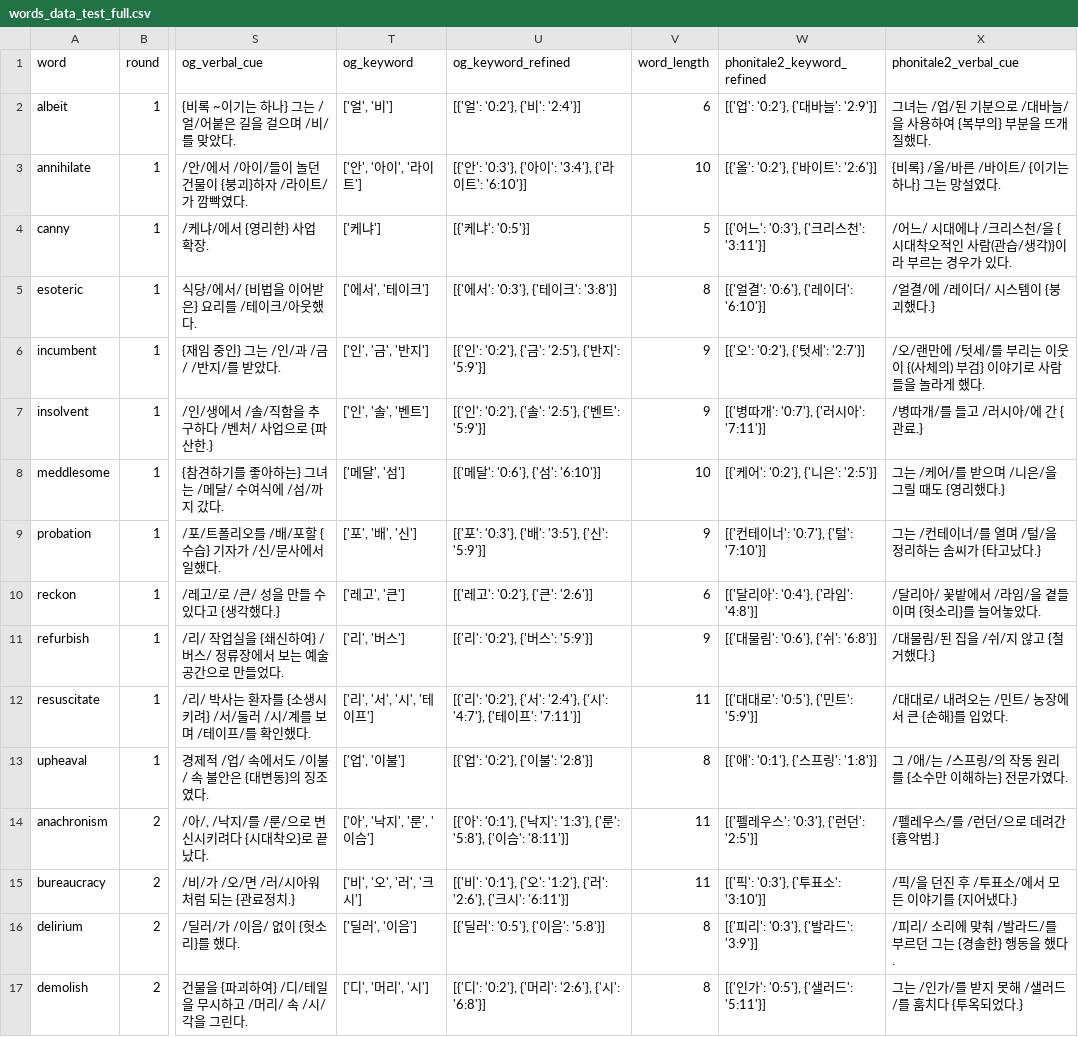
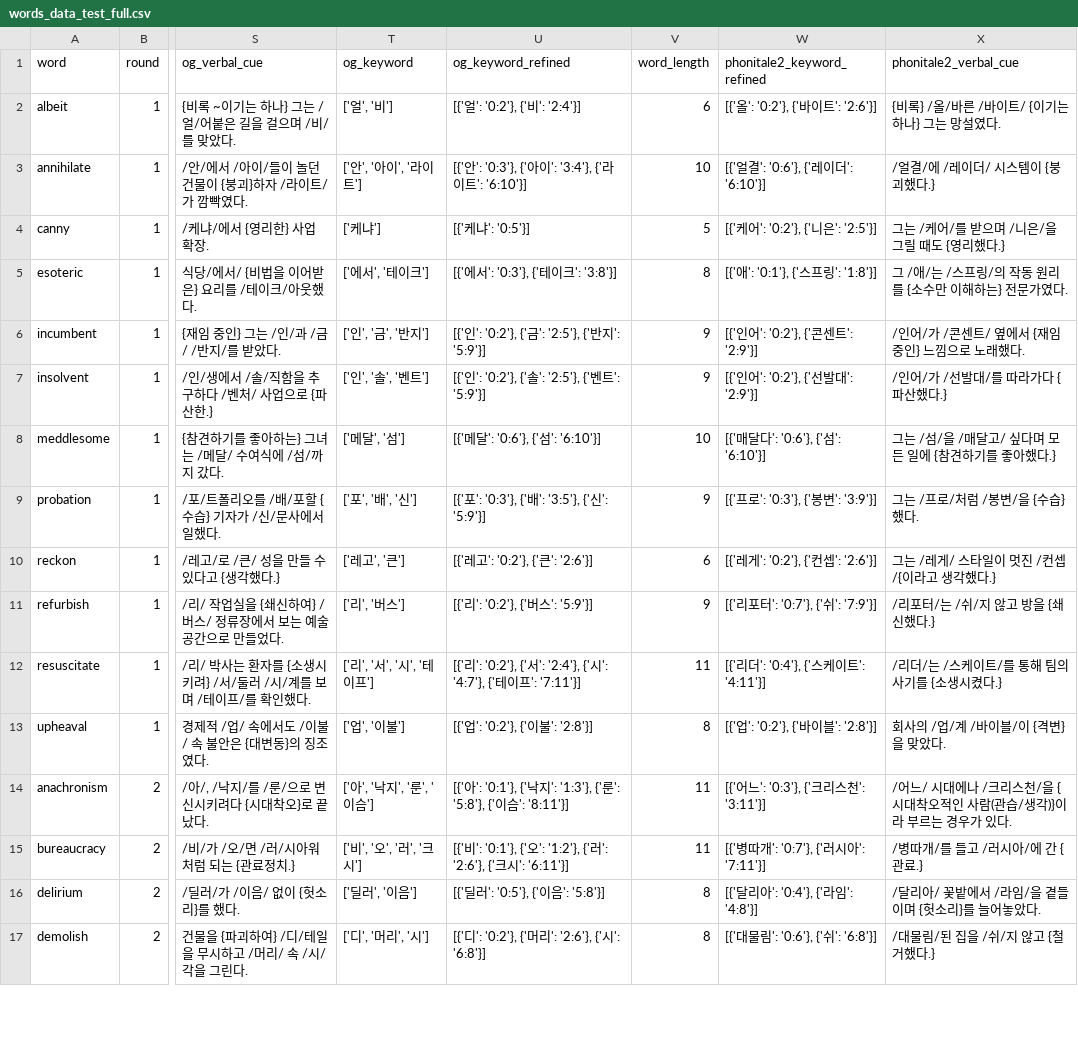
Before and after one commit to suyoungkwon2/phonitale-react, a CSV file: phonitale-react/public/words/words_data_test_full.csv, drawn as a sheet; only a part is shown, gaps mark what is left out; the diff covers the shown part only; the diff names each change by its address in the sheet, - before the commit and + after, or states it on an @@ line.

Commit message:
fix: words set

```diff
--- a/phonitale-react/public/words/words_data_test_full.csv
+++ b/phonitale-react/public/words/words_data_test_full.csv
-W2 (phonitale2_keyword_refined): [{'업': '0:2'}, {'대바늘': '2:9'}]
+W2 (phonitale2_keyword_refined): [{'올': '0:2'}, {'바이트': '2:6'}]
-X2 (phonitale2_verbal_cue): 그녀는 /업/된 기분으로 /대바늘/을 사용하여 {복부의} 부분을 뜨개질했다.
+X2 (phonitale2_verbal_cue): {비록} /올/바른 /바이트/ {이기는 하나} 그는 망설였다.
-W3 (phonitale2_keyword_refined): [{'올': '0:2'}, {'바이트': '2:6'}]
+W3 (phonitale2_keyword_refined): [{'얼결': '0:6'}, {'레이더': '6:10'}]
-X3 (phonitale2_verbal_cue): {비록} /올/바른 /바이트/ {이기는 하나} 그는 망설였다.
+X3 (phonitale2_verbal_cue): /얼결/에 /레이더/ 시스템이 {붕괴했다.}
-W4 (phonitale2_keyword_refined): [{'어느': '0:3'}, {'크리스천': '3:11'}]
+W4 (phonitale2_keyword_refined): [{'케어': '0:2'}, {'니은': '2:5'}]
-X4 (phonitale2_verbal_cue): /어느/ 시대에나 /크리스천/을 {시대착오적인 사람(관습/생각)}이라 부르는 경우가 있다.
+X4 (phonitale2_verbal_cue): 그는 /케어/를 받으며 /니은/을 그릴 때도 {영리했다.}
-W5 (phonitale2_keyword_refined): [{'얼결': '0:6'}, {'레이더': '6:10'}]
+W5 (phonitale2_keyword_refined): [{'애': '0:1'}, {'스프링': '1:8'}]
-X5 (phonitale2_verbal_cue): /얼결/에 /레이더/ 시스템이 {붕괴했다.}
+X5 (phonitale2_verbal_cue): 그 /애/는 /스프링/의 작동 원리를 {소수만 이해하는} 전문가였다.
-W6 (phonitale2_keyword_refined): [{'오': '0:2'}, {'텃세': '2:7'}]
+W6 (phonitale2_keyword_refined): [{'인어': '0:2'}, {'콘센트': '2:9'}]
-X6 (phonitale2_verbal_cue): /오/랜만에 /텃세/를 부리는 이웃이 {(사체의) 부검} 이야기로 사람들을 놀라게 했다.
+X6 (phonitale2_verbal_cue): /인어/가 /콘센트/ 옆에서 {재임 중인} 느낌으로 노래했다.
-W7 (phonitale2_keyword_refined): [{'병따개': '0:7'}, {'러시아': '7:11'}]
+W7 (phonitale2_keyword_refined): [{'인어': '0:2'}, {'선발대': '2:9'}]
-X7 (phonitale2_verbal_cue): /병따개/를 들고 /러시아/에 간 {관료.}
+X7 (phonitale2_verbal_cue): /인어/가 /선발대/를 따라가다 {파산했다.}
-W8 (phonitale2_keyword_refined): [{'케어': '0:2'}, {'니은': '2:5'}]
+W8 (phonitale2_keyword_refined): [{'매달다': '0:6'}, {'섬': '6:10'}]
-X8 (phonitale2_verbal_cue): 그는 /케어/를 받으며 /니은/을 그릴 때도 {영리했다.}
+X8 (phonitale2_verbal_cue): 그는 /섬/을 /매달고/ 싶다며 모든 일에 {참견하기를 좋아했다.}
-W9 (phonitale2_keyword_refined): [{'컨테이너': '0:7'}, {'털': '7:10'}]
+W9 (phonitale2_keyword_refined): [{'프로': '0:3'}, {'봉변': '3:9'}]
-X9 (phonitale2_verbal_cue): 그는 /컨테이너/를 열며 /털/을 정리하는 솜씨가 {타고났다.}
+X9 (phonitale2_verbal_cue): 그는 /프로/처럼 /봉변/을 {수습}했다.
-W10 (phonitale2_keyword_refined): [{'달리아': '0:4'}, {'라임': '4:8'}]
+W10 (phonitale2_keyword_refined): [{'레게': '0:2'}, {'컨셉': '2:6'}]
-X10 (phonitale2_verbal_cue): /달리아/ 꽃밭에서 /라임/을 곁들이며 {헛소리}를 늘어놓았다.
+X10 (phonitale2_verbal_cue): 그는 /레게/ 스타일이 멋진 /컨셉/{이라고 생각했다.}
-W11 (phonitale2_keyword_refined): [{'대물림': '0:6'}, {'쉬': '6:8'}]
+W11 (phonitale2_keyword_refined): [{'리포터': '0:7'}, {'쉬': '7:9'}]
-X11 (phonitale2_verbal_cue): /대물림/된 집을 /쉬/지 않고 {철거했다.}
+X11 (phonitale2_verbal_cue): /리포터/는 /쉬/지 않고 방을 {쇄신했다.}
-W12 (phonitale2_keyword_refined): [{'대대로': '0:5'}, {'민트': '5:9'}]
+W12 (phonitale2_keyword_refined): [{'리더': '0:4'}, {'스케이트': '4:11'}]
-X12 (phonitale2_verbal_cue): /대대로/ 내려오는 /민트/ 농장에서 큰 {손해}를 입었다.
+X12 (phonitale2_verbal_cue): /리더/는 /스케이트/를 통해 팀의 사기를 {소생시켰다.}
-W13 (phonitale2_keyword_refined): [{'애': '0:1'}, {'스프링': '1:8'}]
+W13 (phonitale2_keyword_refined): [{'업': '0:2'}, {'바이블': '2:8'}]
-X13 (phonitale2_verbal_cue): 그 /애/는 /스프링/의 작동 원리를 {소수만 이해하는} 전문가였다.
+X13 (phonitale2_verbal_cue): 회사의 /업/계 /바이블/이 {격변}을 맞았다.
-W14 (phonitale2_keyword_refined): [{'펠레우스': '0:3'}, {'런던': '2:5'}]
+W14 (phonitale2_keyword_refined): [{'어느': '0:3'}, {'크리스천': '3:11'}]
-X14 (phonitale2_verbal_cue): /펠레우스/를 /런던/으로 데려간 {흉악범.}
+X14 (phonitale2_verbal_cue): /어느/ 시대에나 /크리스천/을 {시대착오적인 사람(관습/생각)}이라 부르는 경우가 있다.
-W15 (phonitale2_keyword_refined): [{'픽': '0:3'}, {'투표소': '3:10'}]
+W15 (phonitale2_keyword_refined): [{'병따개': '0:7'}, {'러시아': '7:11'}]
-X15 (phonitale2_verbal_cue): /픽/을 던진 후 /투표소/에서 모든 이야기를 {지어냈다.}
+X15 (phonitale2_verbal_cue): /병따개/를 들고 /러시아/에 간 {관료.}
-W16 (phonitale2_keyword_refined): [{'피리': '0:3'}, {'발라드': '3:9'}]
+W16 (phonitale2_keyword_refined): [{'달리아': '0:4'}, {'라임': '4:8'}]
-X16 (phonitale2_verbal_cue): /피리/ 소리에 맞춰 /발라드/를 부르던 그는 {경솔한} 행동을 했다.
+X16 (phonitale2_verbal_cue): /달리아/ 꽃밭에서 /라임/을 곁들이며 {헛소리}를 늘어놓았다.
-W17 (phonitale2_keyword_refined): [{'인가': '0:5'}, {'샐러드': '5:11'}]
+W17 (phonitale2_keyword_refined): [{'대물림': '0:6'}, {'쉬': '6:8'}]
-X17 (phonitale2_verbal_cue): 그는 /인가/를 받지 못해 /샐러드/를 훔치다 {투옥되었다.}
+X17 (phonitale2_verbal_cue): /대물림/된 집을 /쉬/지 않고 {철거했다.}
```
Also changed, not shown: 58 edited cells elsewhere in this file, 1 other file.
